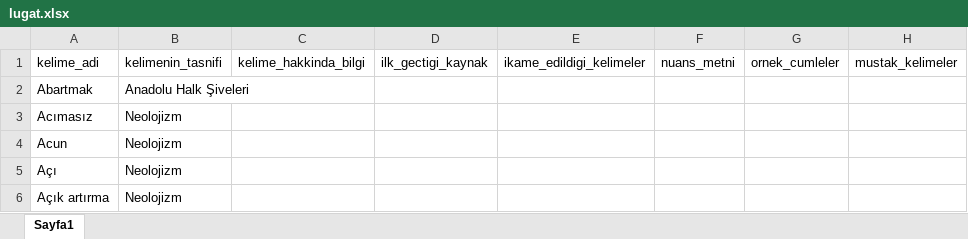
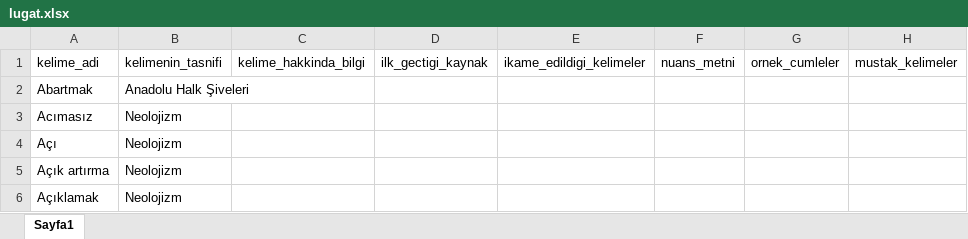
Before and after one commit to ekmeleddinpc-stack/testkk, an Excel workbook: lugat.xlsx, sheet Sayfa1, drawn as a sheet; only a part is shown; the shorter side is filled out with more unchanged rows; values as stored, in another font and other column widths than the file's, no borders; the diff covers the shown part only; the diff names each change by its address in the sheet, - before the commit and + after, or states it on an @@ line.

```diff
--- a/lugat.xlsx (sheet Sayfa1)
+++ b/lugat.xlsx (sheet Sayfa1)
-row 4: Acun | Neolojizm
```
Also changed, not shown: 722 removed rows elsewhere in this sheet, 1 other file.
